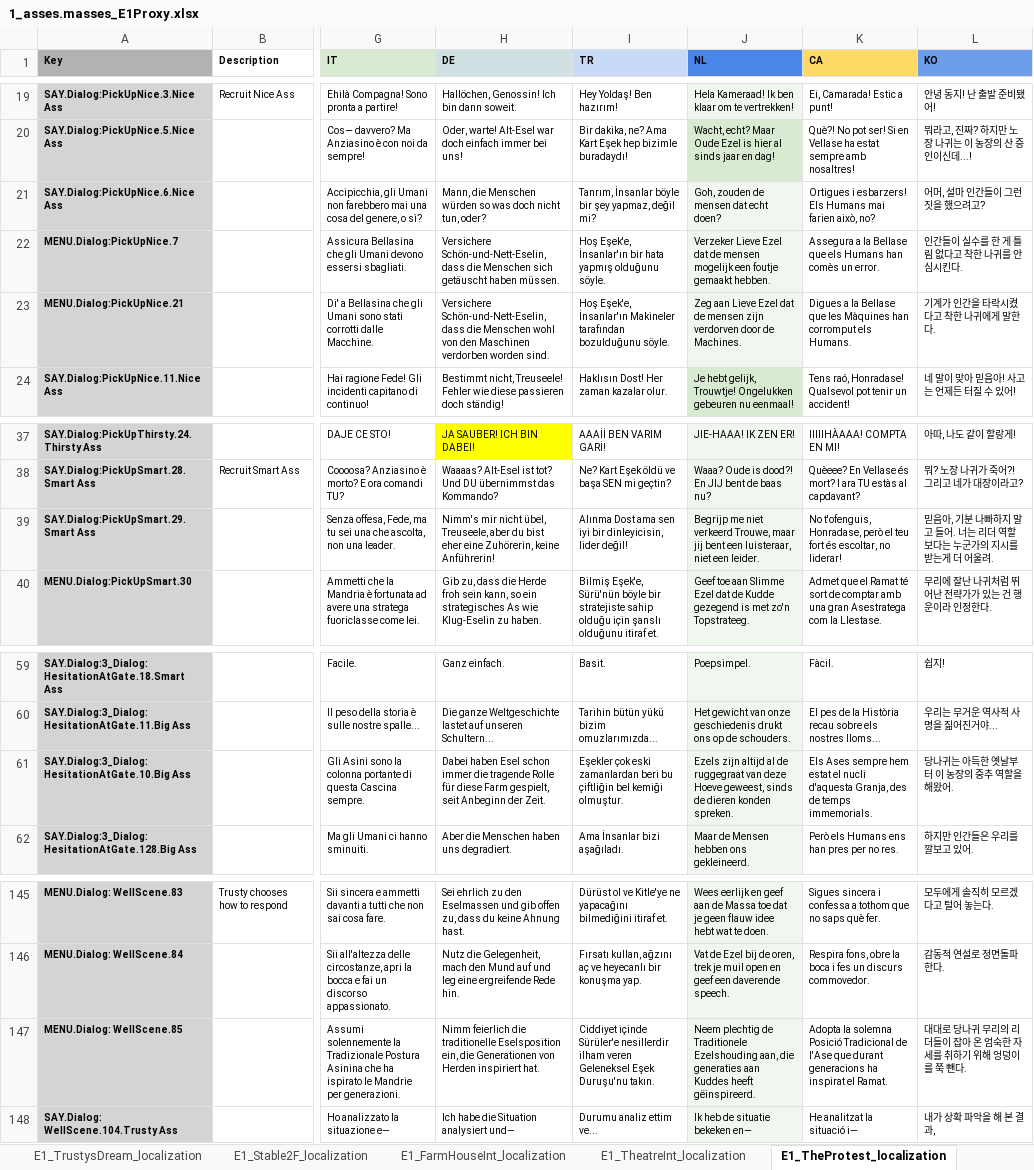
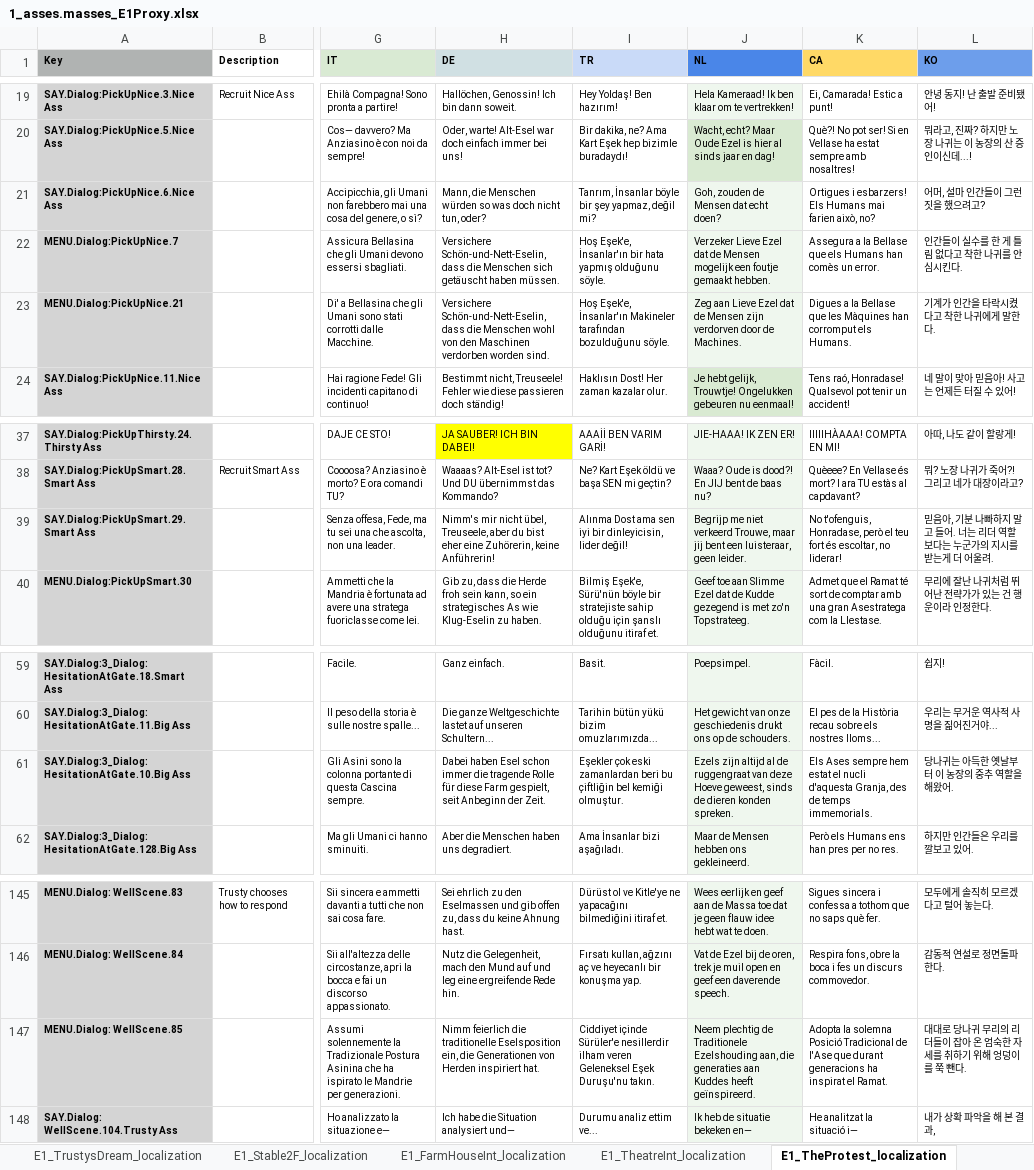
Before and after one commit to TomVDH/AM_FL_TRANS, an Excel workbook: excels/1_asses.masses_E1Proxy.xlsx, sheet E1_TheProtest_localization, drawn as a sheet; only a part is shown, gaps mark what is left out; values as stored, in another font and other column widths than the file's, no borders; the diff names each change by its address in the sheet, - before the commit and + after, or states it on an @@ line.

```diff
--- a/excels/1_asses.masses_E1Proxy.xlsx (sheet E1_TheProtest_localization)
+++ b/excels/1_asses.masses_E1Proxy.xlsx (sheet E1_TheProtest_localization)
-J21 (NL): Goh, zouden de mensen dat echt doen?
+J21 (NL): Goh, zouden de Mensen dat echt doen?
-J22 (NL): …dat de mensen mogelijk een…
+J22 (NL): …dat de Mensen mogelijk een…
-J23 (NL): …dat de mensen zijn verdorven…
+J23 (NL): …dat de Mensen zijn verdorven…
-J39 (NL): …een luisteraar, niet een leider.
+J39 (NL): …een luisteraar, geen leider.
-J61 (NL): …al de ruggegraat van deze…
+J61 (NL): …al de ruggengraat van deze…
-J147 (NL): …Kuddes heeft gëinspireerd.
+J147 (NL): …Kuddes heeft geïnspireerd.
```
Also changed, not shown: sheet E1_Farm_localization, sheet E1_Stable1F_localization, sheet E1_FarmHouseInt_localization, sheet E1_Stable2F_localization, 2 other files.
